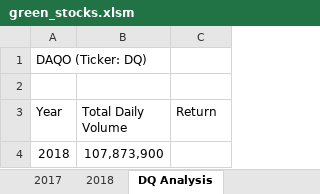
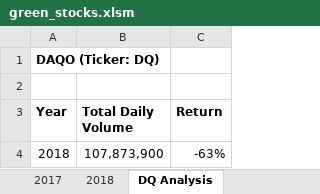
Before and after one commit to CocoLB/02-Stock-analysis, an Excel workbook: green_stocks.xlsm, sheet DQ Analysis, drawn as a sheet; values as stored, in another font and other column widths than the file's, no borders; the diff names each change by its address in the sheet, - before the commit and + after, or states it on an @@ line.

Commit message:
Add files via upload

```diff
--- a/green_stocks.xlsm (sheet DQ Analysis)
+++ b/green_stocks.xlsm (sheet DQ Analysis)
-A1 bold: off
+A1 bold: on
-A3:C3 bold: off
+A3:C3 bold: on
-C4 (Return): (empty)
+C4 (Return): -63%
```
